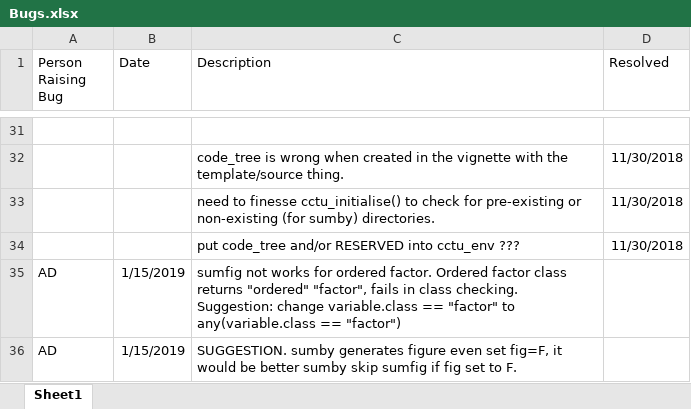
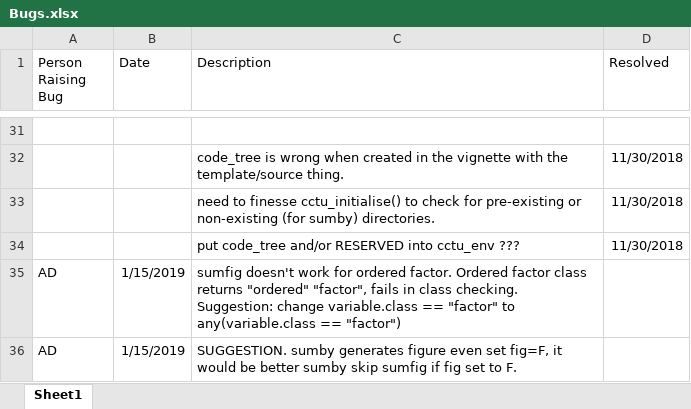
Before and after one commit to cam-ctu/cctu, an Excel workbook: Bugs.xlsx, sheet Sheet1, drawn as a sheet; only a part is shown, gaps mark what is left out; values as stored, in another font and other column widths than the file's, no borders; the diff names each change by its address in the sheet, - before the commit and + after, or states it on an @@ line.

```diff
--- a/Bugs.xlsx (sheet Sheet1)
+++ b/Bugs.xlsx (sheet Sheet1)
-C35 (Description): sumfig not works for ordered…
+C35 (Description): sumfig doesn't work for ordered…
```
Also changed, not shown: 30 other files.
